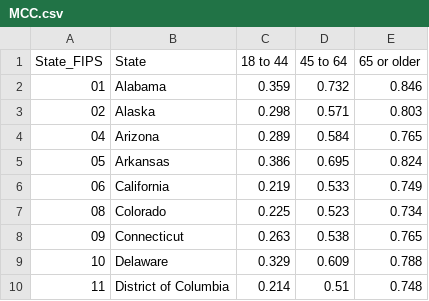
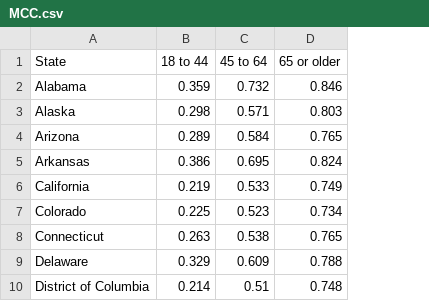
Before and after one commit to ashkanfa/COVID1, a CSV file: MCC.csv, drawn as a sheet; only a part is shown; the diff names each change by its address in the sheet, - before the commit and + after, or states it on an @@ line.

Commit message:
Update MCC.csv

```diff
--- a/MCC.csv
+++ b/MCC.csv
-column A (State_FIPS), rows 2-10: 01 | 02 | 04 | 05 | 06 | 08 | 09 | 10 | 11
```
